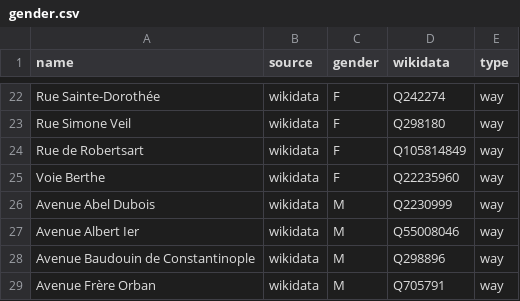
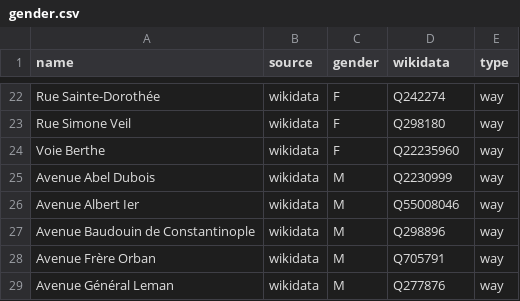
Before and after one commit to EqualStreetNames/equalstreetnames-mons, a CSV file: data/gender.csv, drawn as a sheet; only a part is shown, gaps mark what is left out; the shorter side is filled out with more unchanged rows.

```diff
--- a/data/gender.csv
+++ b/data/gender.csv
@@ -23,3 +23,2 @@ name,source,gender,wikidata,type
 "Rue Simone Veil",wikidata,F,Q298180,way
-"Rue de Robertsart",wikidata,F,Q105814849,way
 "Voie Berthe",wikidata,F,Q22235960,way
```
Also changed, not shown: data/other.csv, 2 other files.
